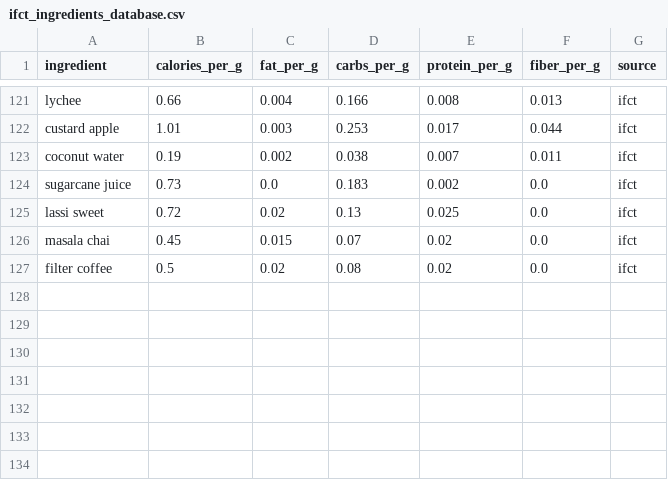
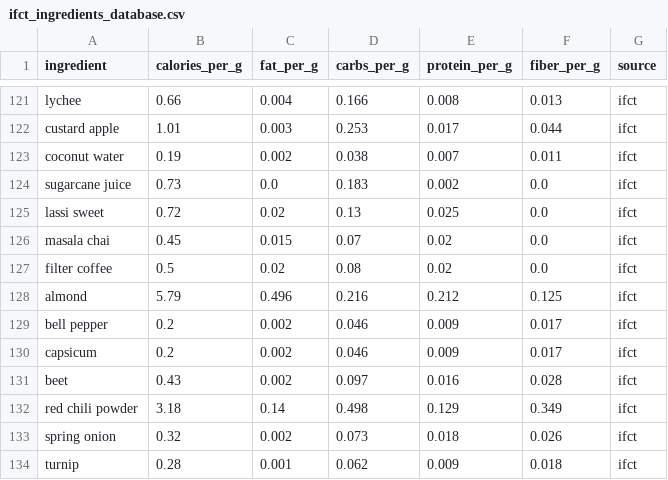
Before and after one commit to Hibiscus-AI/gemini-food-tracker, a CSV file: goldendataset/metadata/ifct_ingredients_database.csv, drawn as a sheet; only a part is shown, gaps mark what is left out.

Commit message:
Fix 8 critical and high severity issues
- Fix path traversal vulnerability in SPA serving (resolve + prefix check)
- Fix unhandled ValueError/AttributeError in Gemini JSON parsing
- Replace greedy JSON regex with brace-depth tracking parser
- Add asyncio.Lock to USDA_CACHE preventing race conditions
- Add Unicode normalization for international ingredient names
- Add 7 missing alias targets to IFCT DB (almond, bell pepper, etc.)
- Replace broad except Exception with specific exception types

```diff
--- a/goldendataset/metadata/ifct_ingredients_database.csv
+++ b/goldendataset/metadata/ifct_ingredients_database.csv
@@ -127 +127,8 @@ masala chai,0.45,0.015,0.07,0.02,0.0,ifct
 filter coffee,0.5,0.02,0.08,0.02,0.0,ifct
+almond,5.79,0.496,0.216,0.212,0.125,ifct
+bell pepper,0.2,0.002,0.046,0.009,0.017,ifct
+capsicum,0.2,0.002,0.046,0.009,0.017,ifct
+beet,0.43,0.002,0.097,0.016,0.028,ifct
+red chili powder,3.18,0.14,0.498,0.129,0.349,ifct
+spring onion,0.32,0.002,0.073,0.018,0.026,ifct
+turnip,0.28,0.001,0.062,0.009,0.018,ifct
```
Also changed, not shown: 1 other file.
